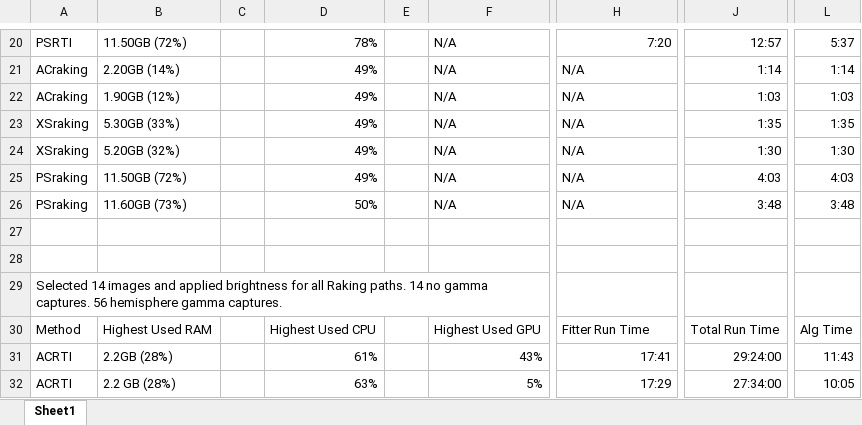
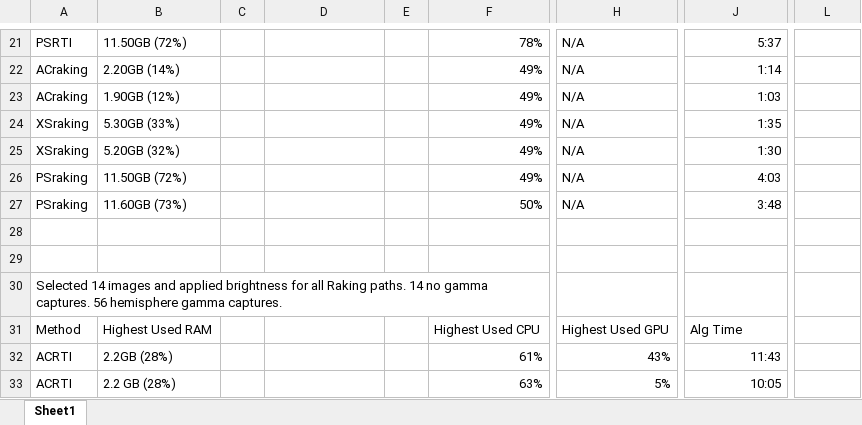
Before and after one commit to thanneken/SpectralRTI_Toolkit, an Excel workbook: runtimesRTI.xlsx, sheet Sheet1, drawn as a sheet; only a part is shown, gaps mark what is left out; values as stored, in another font and other column widths than the file's, no borders; charts and pictures not drawn; addresses are those after the commit; the diff covers the shown part only; the diff names each change by its address in the sheet, - before the commit and + after, or states it on an @@ line.

Commit message:
New jar with small fixes.  Same jar I used to get the new runtime analysis.

```diff
--- a/runtimesRTI.xlsx (sheet Sheet1)
+++ b/runtimesRTI.xlsx (sheet Sheet1)
-D21: 78%
+D21: (empty)
-F21: N/A
+F21: 78%
-H21: 7:20
+H21: N/A
-J21: 12:57
+J21: 5:37
-L21: 5:37
+L21: (empty)
-D22:D26: 49%
+D22:D26: (empty)
-F22:F26: N/A
+F22:F26: 49%
-L22: 1:14
+L22: (empty)
-L23: 1:03
+L23: (empty)
-L24: 1:35
+L24: (empty)
-L25: 1:30
+L25: (empty)
-L26: 4:03
+L26: (empty)
-D27: 50%
+D27: (empty)
-F27: N/A
+F27: 50%
-L27: 3:48
+L27: (empty)
-D31: Highest Used CPU
+D31: (empty)
-F31: Highest Used GPU
+F31: Highest Used CPU
-H31: Fitter Run Time
+H31: Highest Used GPU
-J31: Total Run Time
+J31: Alg Time
-L31: Alg Time
+L31: (empty)
-D32: 61%
+D32: (empty)
-F32: 43%
+F32: 61%
-H32: 17:41
+H32: 43%
-J32: 29:24:00
+J32: 11:43
-L32: 11:43
+L32: (empty)
-D33: 63%
+D33: (empty)
-F33: 5%
+F33: 63%
-H33: 17:29
+H33: 5%
-J33: 27:34:00
+J33: 10:05
-L33: 10:05
+L33: (empty)
```
Also changed, not shown: 17 added rows and 72 edited cells elsewhere in this sheet, charts or pictures, 2 other files.
